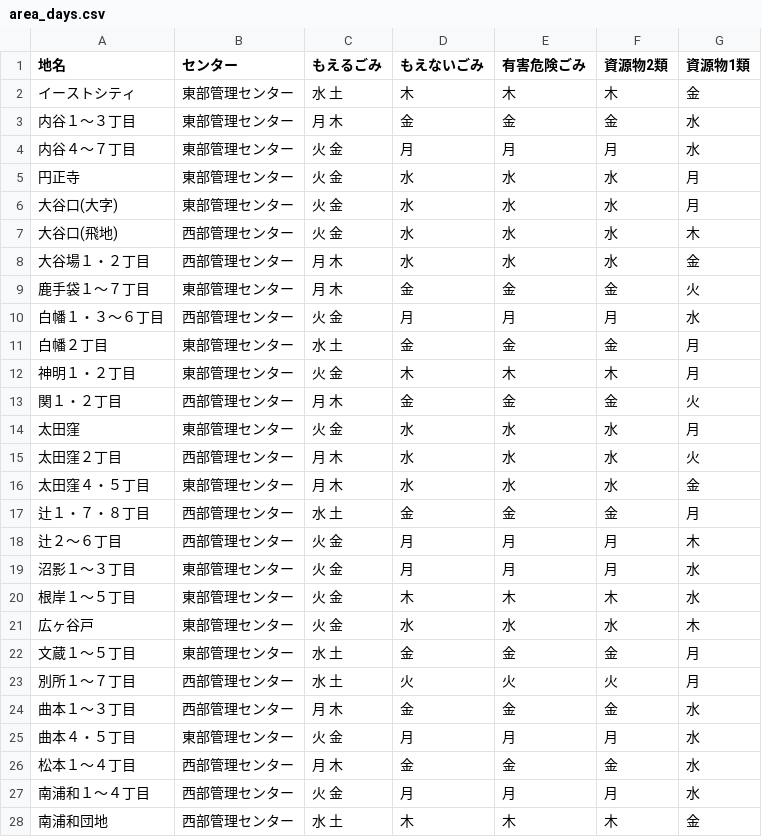
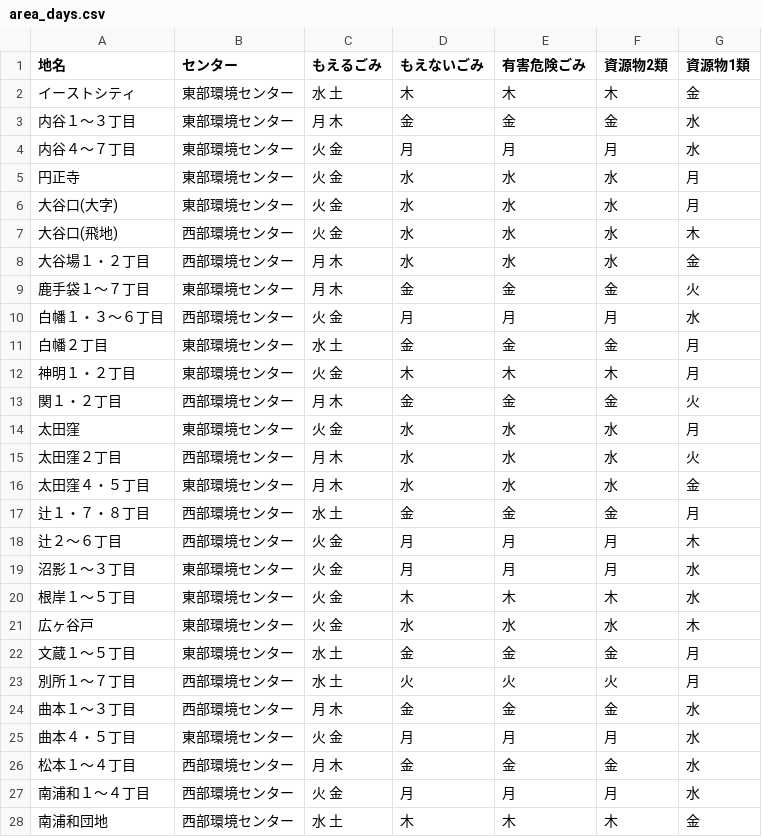
Before and after one commit to 42tai/5374, a CSV file: data/area_days.csv, drawn as a sheet; only a part is shown; the diff covers the shown part only.

Commit message:
Update area_days.csv

```diff
--- a/data/area_days.csv
+++ b/data/area_days.csv
@@ -1,28 +1,28 @@
 地名,センター,もえるごみ,もえないごみ,有害危険ごみ,資源物2類,資源物1類
-イーストシティ,東部管理センター,水 土,木,木,木,金
-内谷１～３丁目,東部管理センター,月 木,金,金,金,水
-内谷４～７丁目,東部管理センター,火 金,月,月,月,水
-円正寺,東部管理センター,火 金,水,水,水,月
-大谷口(大字),東部管理センター,火 金,水,水,水,月
-大谷口(飛地),西部管理センター,火 金,水,水,水,木
-大谷場１・２丁目,西部管理センター,月 木,水,水,水,金
-鹿手袋１～７丁目,東部管理センター,月 木,金,金,金,火
-白幡１・３～６丁目,西部管理センター,火 金,月,月,月,水
-白幡２丁目,東部管理センター,水 土,金,金,金,月
-神明１・２丁目,東部管理センター,火 金,木,木,木,月
-関１・２丁目,西部管理センター,月 木,金,金,金,火
-太田窪,東部管理センター,火 金,水,水,水,月
-太田窪２丁目,西部管理センター,月 木,水,水,水,火
-太田窪４・５丁目,東部管理センター,月 木,水,水,水,金
-辻１・７・８丁目,西部管理センター,水 土,金,金,金,月
-辻２～６丁目,西部管理センター,火 金,月,月,月,木
-沼影１～３丁目,東部管理センター,火 金,月,月,月,水
-根岸１～５丁目,東部管理センター,火 金,木,木,木,水
-広ヶ谷戸,東部管理センター,火 金,水,水,水,木
-文蔵１～５丁目,東部管理センター,水 土,金,金,金,月
-別所１～７丁目,西部管理センター,水 土,火,火,火,月
-曲本１～３丁目,西部管理センター,月 木,金,金,金,水
-曲本４・５丁目,東部管理センター,火 金,月,月,月,水
-松本１～４丁目,西部管理センター,月 木,金,金,金,水
-南浦和１～４丁目,西部管理センター,火 金,月,月,月,水
-南浦和団地,西部管理センター,水 土,木,木,木,金
+イーストシティ,東部環境センター,水 土,木,木,木,金
+内谷１～３丁目,東部環境センター,月 木,金,金,金,水
+内谷４～７丁目,東部環境センター,火 金,月,月,月,水
+円正寺,東部環境センター,火 金,水,水,水,月
+大谷口(大字),東部環境センター,火 金,水,水,水,月
+大谷口(飛地),西部環境センター,火 金,水,水,水,木
+大谷場１・２丁目,西部環境センター,月 木,水,水,水,金
+鹿手袋１～７丁目,東部環境センター,月 木,金,金,金,火
+白幡１・３～６丁目,西部環境センター,火 金,月,月,月,水
+白幡２丁目,東部環境センター,水 土,金,金,金,月
+神明１・２丁目,東部環境センター,火 金,木,木,木,月
+関１・２丁目,西部環境センター,月 木,金,金,金,火
+太田窪,東部環境センター,火 金,水,水,水,月
+太田窪２丁目,西部環境センター,月 木,水,水,水,火
+太田窪４・５丁目,東部環境センター,月 木,水,水,水,金
+辻１・７・８丁目,西部環境センター,水 土,金,金,金,月
+辻２～６丁目,西部環境センター,火 金,月,月,月,木
+沼影１～３丁目,東部環境センター,火 金,月,月,月,水
+根岸１～５丁目,東部環境センター,火 金,木,木,木,水
+広ヶ谷戸,東部環境センター,火 金,水,水,水,木
+文蔵１～５丁目,東部環境センター,水 土,金,金,金,月
+別所１～７丁目,西部環境センター,水 土,火,火,火,月
+曲本１～３丁目,西部環境センター,月 木,金,金,金,水
+曲本４・５丁目,東部環境センター,火 金,月,月,月,水
+松本１～４丁目,西部環境センター,月 木,金,金,金,水
+南浦和１～４丁目,西部環境センター,火 金,月,月,月,水
+南浦和団地,西部環境センター,水 土,木,木,木,金
```
Also changed, not shown: 2 edited cells elsewhere in this file.
